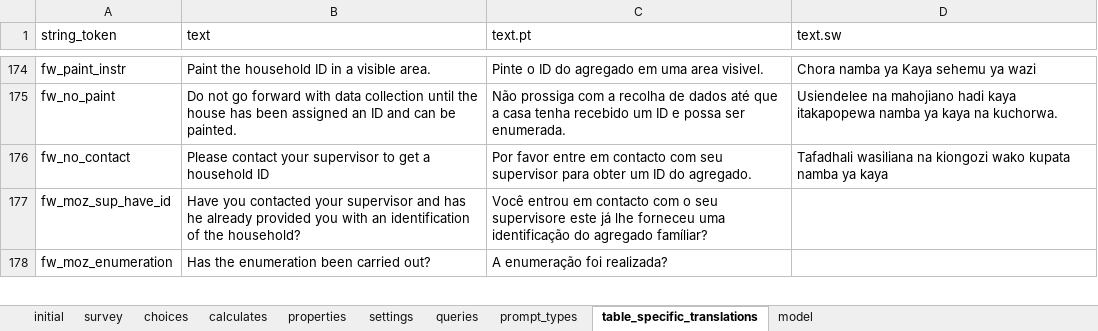
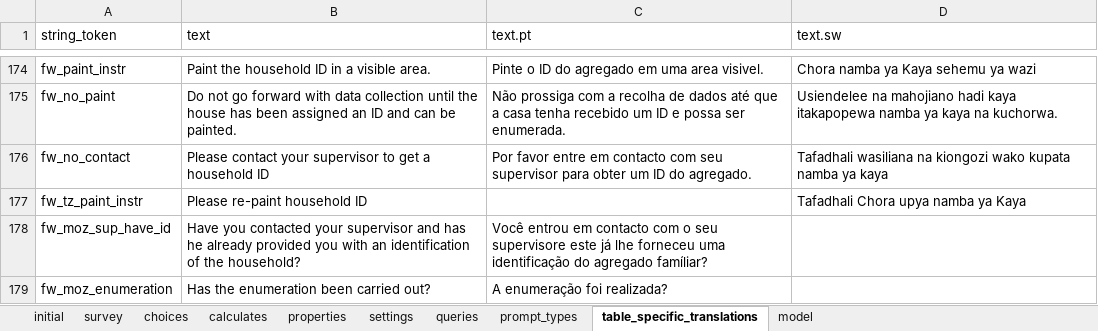
Before and after one commit to karoliscfd/bohemia, an Excel workbook: odkx/app/config/tables/census/forms/census/census.xlsx, sheet table_specific_translations, drawn as a sheet; only a part is shown, gaps mark what is left out; values as stored, in another font and other column widths than the file's, no borders; conditional formats not drawn; the diff names each change by its address in the sheet, - before the commit and + after, or states it on an @@ line.

Commit message:
Remove blank screen and update TZ paint flow

```diff
--- a/odkx/app/config/tables/census/forms/census/census.xlsx (sheet table_specific_translations)
+++ b/odkx/app/config/tables/census/forms/census/census.xlsx (sheet table_specific_translations)
+row 177: fw_tz_paint_instr | Please re-paint household ID |  | Tafadhali Chora upya namba ya Kaya
```
Also changed, not shown: sheet initial, sheet survey, formulas that keep their value, 2 other files.
